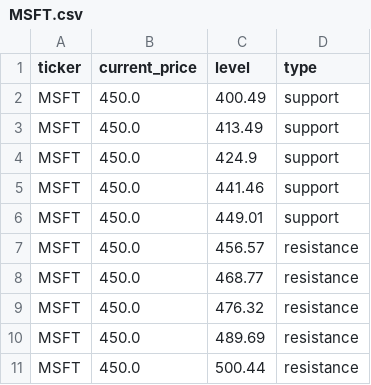
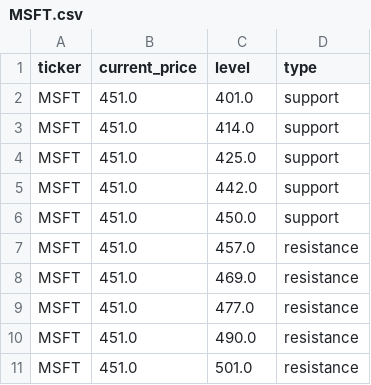
Before and after one commit to Kelvalt/sr-levels, a CSV file: data/MSFT.csv, drawn as a sheet.

Commit message:
update MSFT 2026-05-30 22:11:08

```diff
--- a/data/MSFT.csv
+++ b/data/MSFT.csv
@@ -1,11 +1,11 @@
 ticker,current_price,level,type
-MSFT,450.0,400.49,support
-MSFT,450.0,413.49,support
-MSFT,450.0,424.9,support
-MSFT,450.0,441.46,support
-MSFT,450.0,449.01,support
-MSFT,450.0,456.57,resistance
-MSFT,450.0,468.77,resistance
-MSFT,450.0,476.32,resistance
-MSFT,450.0,489.69,resistance
-MSFT,450.0,500.44,resistance
+MSFT,451.0,401.0,support
+MSFT,451.0,414.0,support
+MSFT,451.0,425.0,support
+MSFT,451.0,442.0,support
+MSFT,451.0,450.0,support
+MSFT,451.0,457.0,resistance
+MSFT,451.0,469.0,resistance
+MSFT,451.0,477.0,resistance
+MSFT,451.0,490.0,resistance
+MSFT,451.0,501.0,resistance
```
Also changed, not shown: 2 other files.
